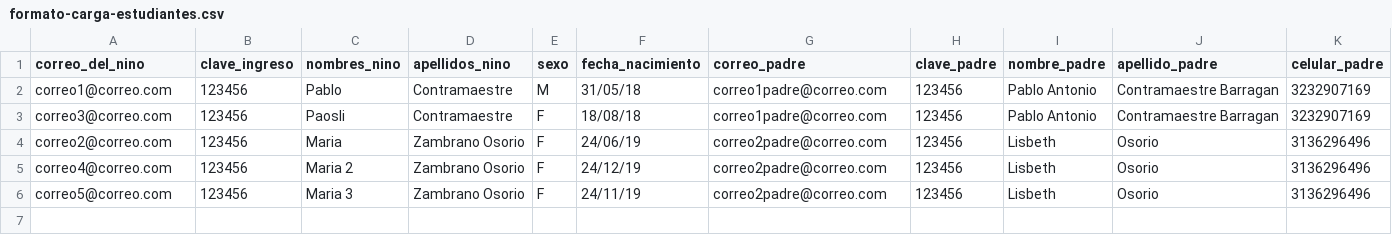
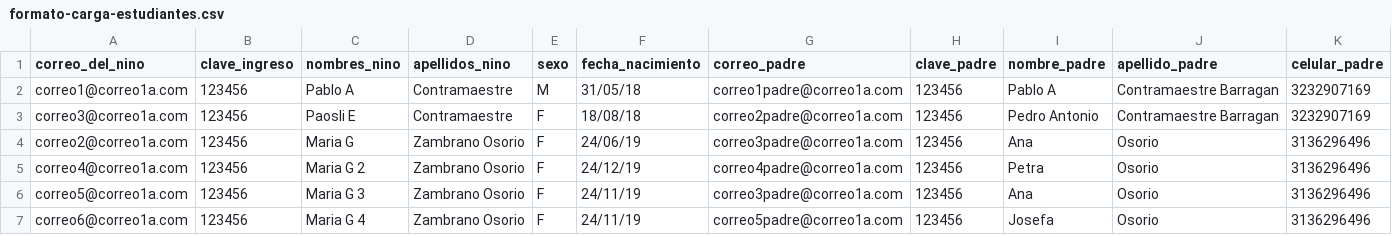
Before and after one commit to pcontramaestre/koala-admin, a CSV file: web/themes/custom/koala/docs/formato-carga-estudiantes.csv, drawn as a sheet.

```diff
--- a/web/themes/custom/koala/docs/formato-carga-estudiantes.csv
+++ b/web/themes/custom/koala/docs/formato-carga-estudiantes.csv
@@ -1,6 +1,7 @@
 correo_del_nino;clave_ingreso;nombres_nino;apellidos_nino;sexo;fecha_nacimiento;correo_padre;clave_padre;nombre_padre;apellido_padre;celular_padre
-correo1@correo.com;123456;Pablo;Contramaestre;M;31/05/18;correo1padre@correo.com;123456;Pablo Antonio;Contramaestre Barragan;3232907169
-correo3@correo.com;123456;Paosli;Contramaestre;F;18/08/18;correo1padre@correo.com;123456;Pablo Antonio;Contramaestre Barragan;3232907169
-correo2@correo.com;123456;Maria;Zambrano Osorio;F;24/06/19;correo2padre@correo.com;123456;Lisbeth;Osorio;3136296496
-correo4@correo.com;123456;Maria 2;Zambrano Osorio;F;24/12/19;correo2padre@correo.com;123456;Lisbeth;Osorio;3136296496
-correo5@correo.com;123456;Maria 3;Zambrano Osorio;F;24/11/19;correo2padre@correo.com;123456;Lisbeth;Osorio;3136296496
+correo1@correo1a.com;123456;Pablo A;Contramaestre;M;31/05/18;correo1padre@correo1a.com;123456;Pablo A;Contramaestre Barragan;3232907169
+correo3@correo1a.com;123456;Paosli E;Contramaestre;F;18/08/18;correo2padre@correo1a.com;123456;Pedro Antonio;Contramaestre Barragan;3232907169
+correo2@correo1a.com;123456;Maria G;Zambrano Osorio;F;24/06/19;correo3padre@correo1a.com;123456;Ana;Osorio;3136296496
+correo4@correo1a.com;123456;Maria G 2;Zambrano Osorio;F;24/12/19;correo4padre@correo1a.com;123456;Petra;Osorio;3136296496
+correo5@correo1a.com;123456;Maria G 3;Zambrano Osorio;F;24/11/19;correo3padre@correo1a.com;123456;Ana;Osorio;3136296496
+correo6@correo1a.com;123456;Maria G 4;Zambrano Osorio;F;24/11/19;correo5padre@correo1a.com;123456;Josefa;Osorio;3136296496
```
Also changed, not shown: 21 other files.
